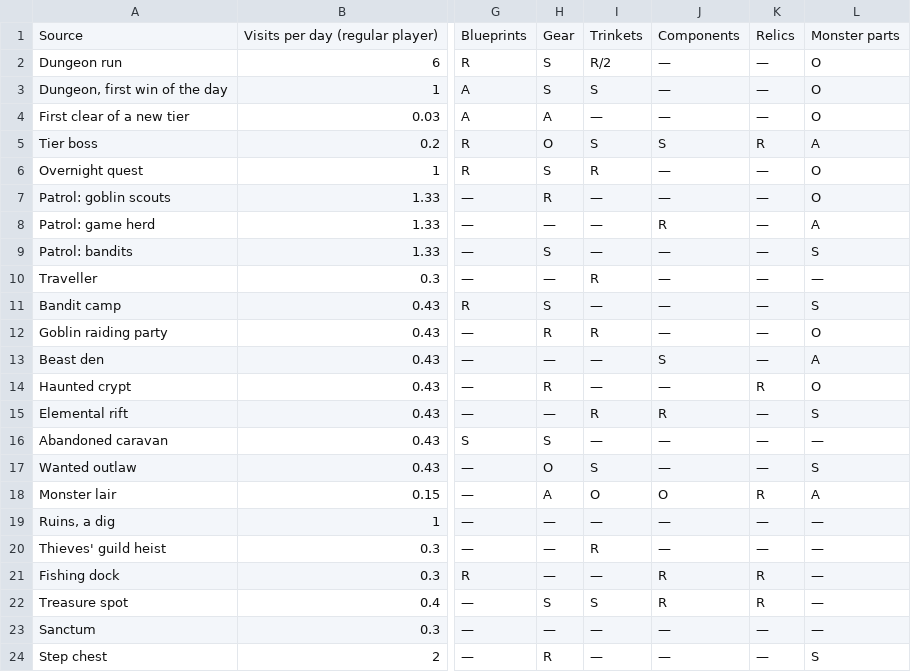
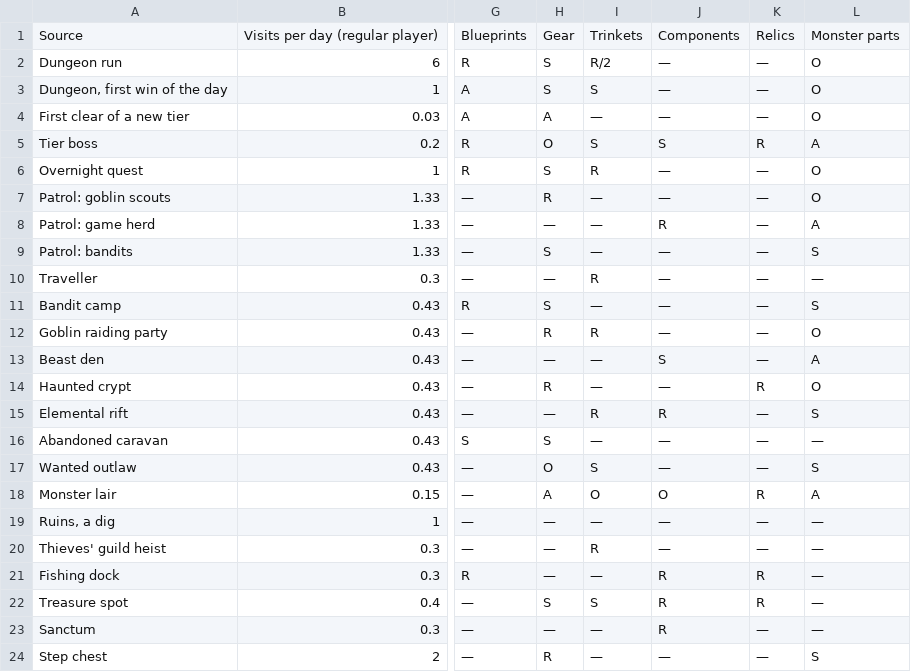
Before and after one commit to BarryWype/pocket-quartermaster, a CSV file: doc/design/loot/matrix.csv, drawn as a sheet; only a part is shown, gaps mark what is left out; the diff names each change by its address in the sheet, - before the commit and + after, or states it on an @@ line.

```diff
--- a/doc/design/loot/matrix.csv
+++ b/doc/design/loot/matrix.csv
-J23: —
+J23: R
```
Also changed, not shown: 12 other files.
